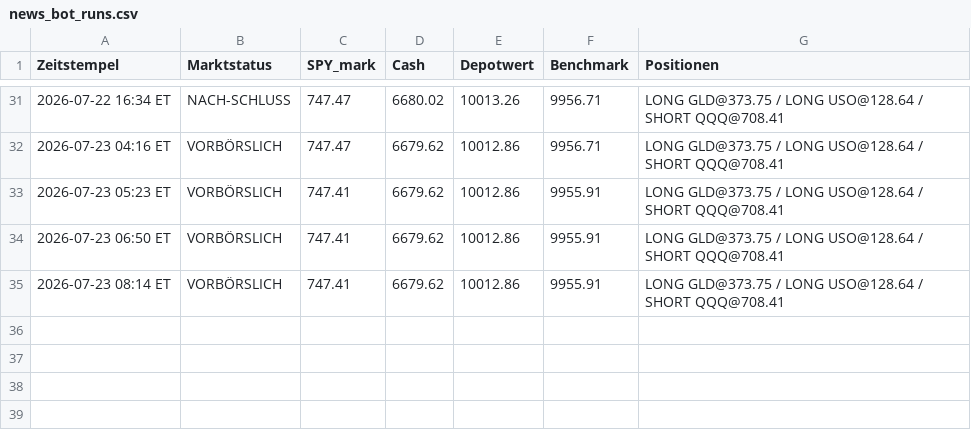
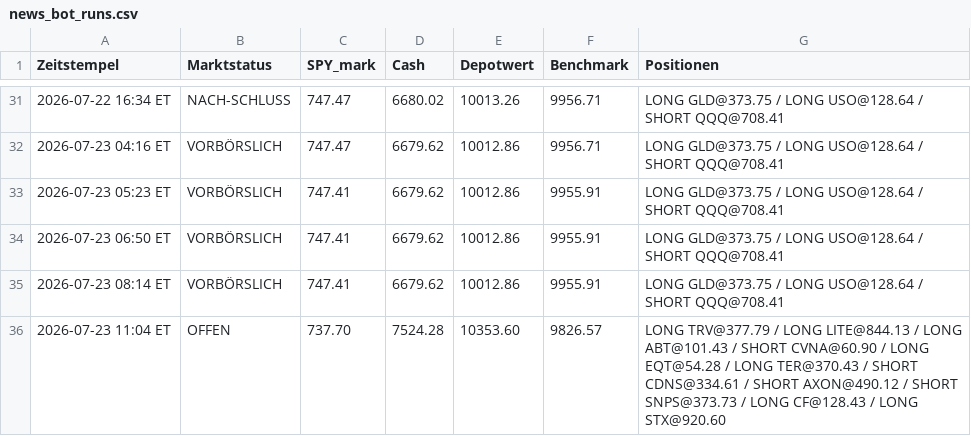
Before and after one commit to PatrickGerisch/NewsBot, a CSV file: news_bot_runs.csv, drawn as a sheet; only a part is shown, gaps mark what is left out.

```diff
--- a/news_bot_runs.csv
+++ b/news_bot_runs.csv
@@ -35 +35,2 @@ Zeitstempel,Marktstatus,SPY_mark,Cash,Depotwert,Benchmark,Positionen
 2026-07-23 08:14 ET,VORBÖRSLICH,747.41,6679.62,10012.86,9955.91,LONG GLD@373.75 / LONG USO@128.64 / SHORT QQQ@708.41
+2026-07-23 11:04 ET,OFFEN,737.70,7524.28,10353.60,9826.57,LONG TRV@377.79 / LONG LITE@844.13 / LONG ABT@101.43 / SHORT CVNA@60.90 / LONG EQT@54.28 / LONG TER@370.43 / SHORT CDNS@334.61 / SHORT AXON@490.12 / SHORT SNPS@373.73 / LONG CF@128.43 / LONG STX@920.60
```
Also changed, not shown: news_bot_alpaca_runs.csv, news_bot_log.csv, 12 other files.
